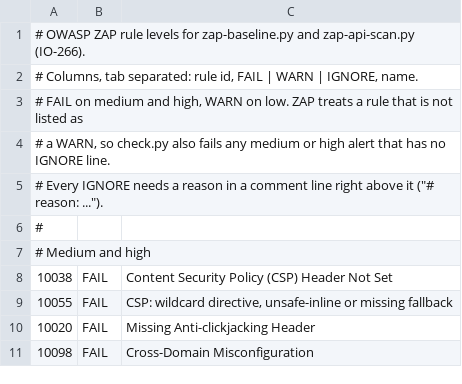
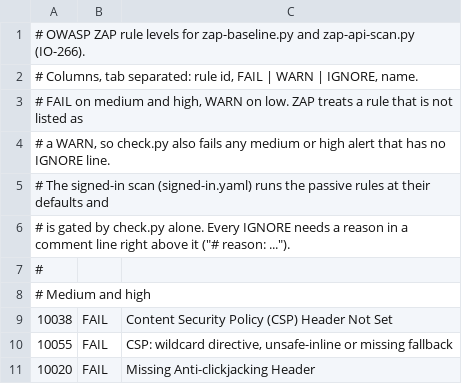
Before and after one commit to suppakorn-tae/cre-website, a TSV file: e2e/zap/rules.tsv, drawn as a sheet; only a part is shown; the shorter side is filled out with more unchanged rows.

```diff
--- a/e2e/zap/rules.tsv
+++ b/e2e/zap/rules.tsv
@@ -4,3 +4,4 @@
 # a WARN, so check.py also fails any medium or high alert that has no IGNORE line.
-# Every IGNORE needs a reason in a comment line right above it ("# reason: ...").
+# The signed-in scan (signed-in.yaml) runs the passive rules at their defaults and
+# is gated by check.py alone. Every IGNORE needs a reason in a comment line right above it ("# reason: ...").
 #
```
Also changed, not shown: 2 other files.
